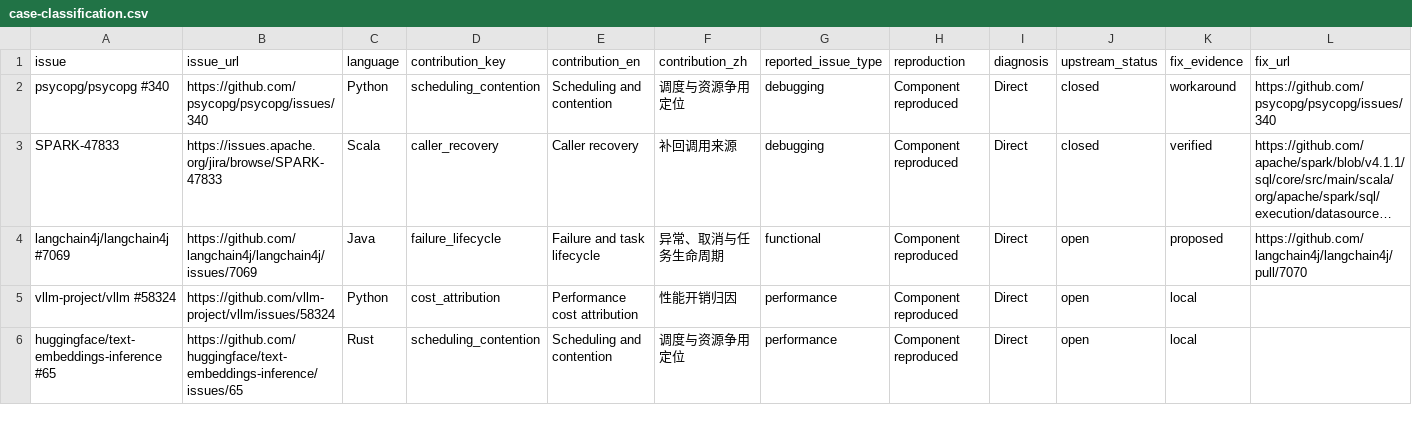
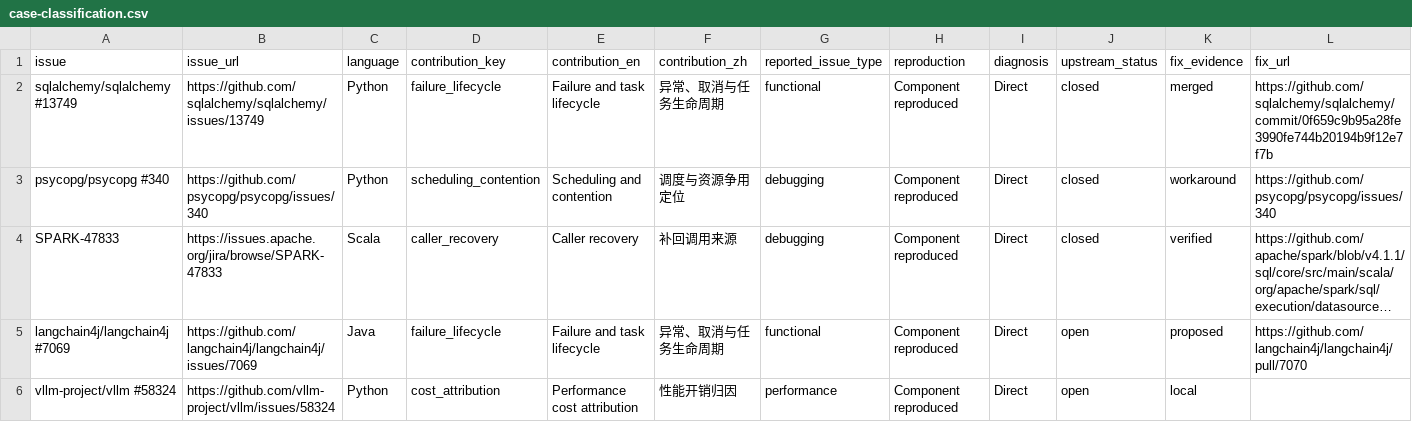
Before and after one commit to fzh0u/coroperf, a CSV file: data/case-classification.csv, drawn as a sheet; only a part is shown; the shorter side is filled out with more unchanged rows; long unchanged cells end in …; rows hold the shown columns only; the diff names each change by its address in the sheet, - before the commit and + after, or states it on an @@ line.

Commit message:
Add verified SQLAlchemy cancellation issuer history

```diff
--- a/data/case-classification.csv
+++ b/data/case-classification.csv
+row 2: sqlalchemy/sqlalchemy #13749 | https://github.com/sqlalchemy/sqlalchemy/issues/13749 | Python | failure_lifecycle | Failure and task lifecycle | 异常、取消与任务生命周期 | functional | Component reproduced | Direct | closed | merged | https://github.com/sqlalchemy/sqlalchemy/commit/0f659c9b95a28fe3990fe744b20194b9f12e7f7b
```
Also changed, not shown: 11 other files.
